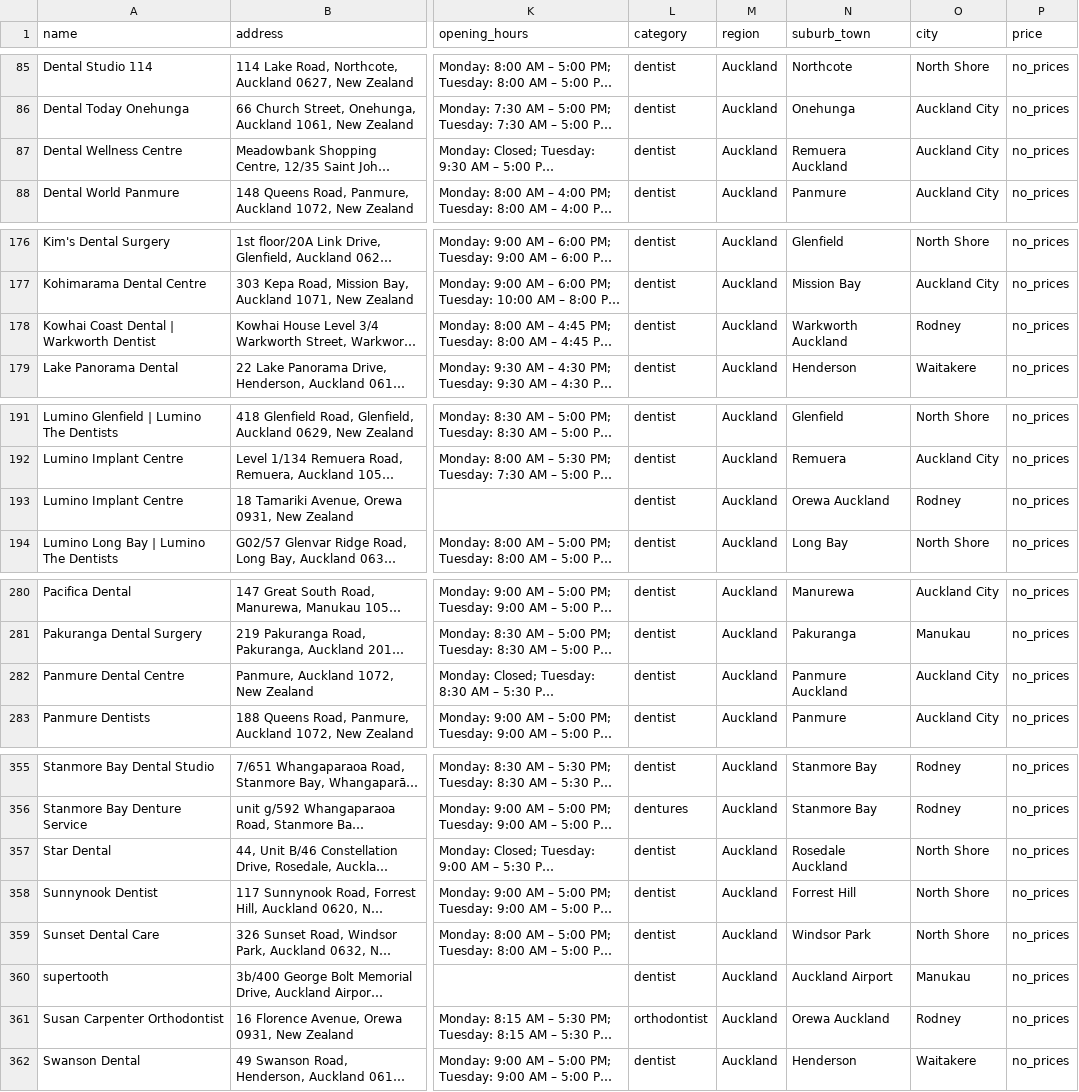
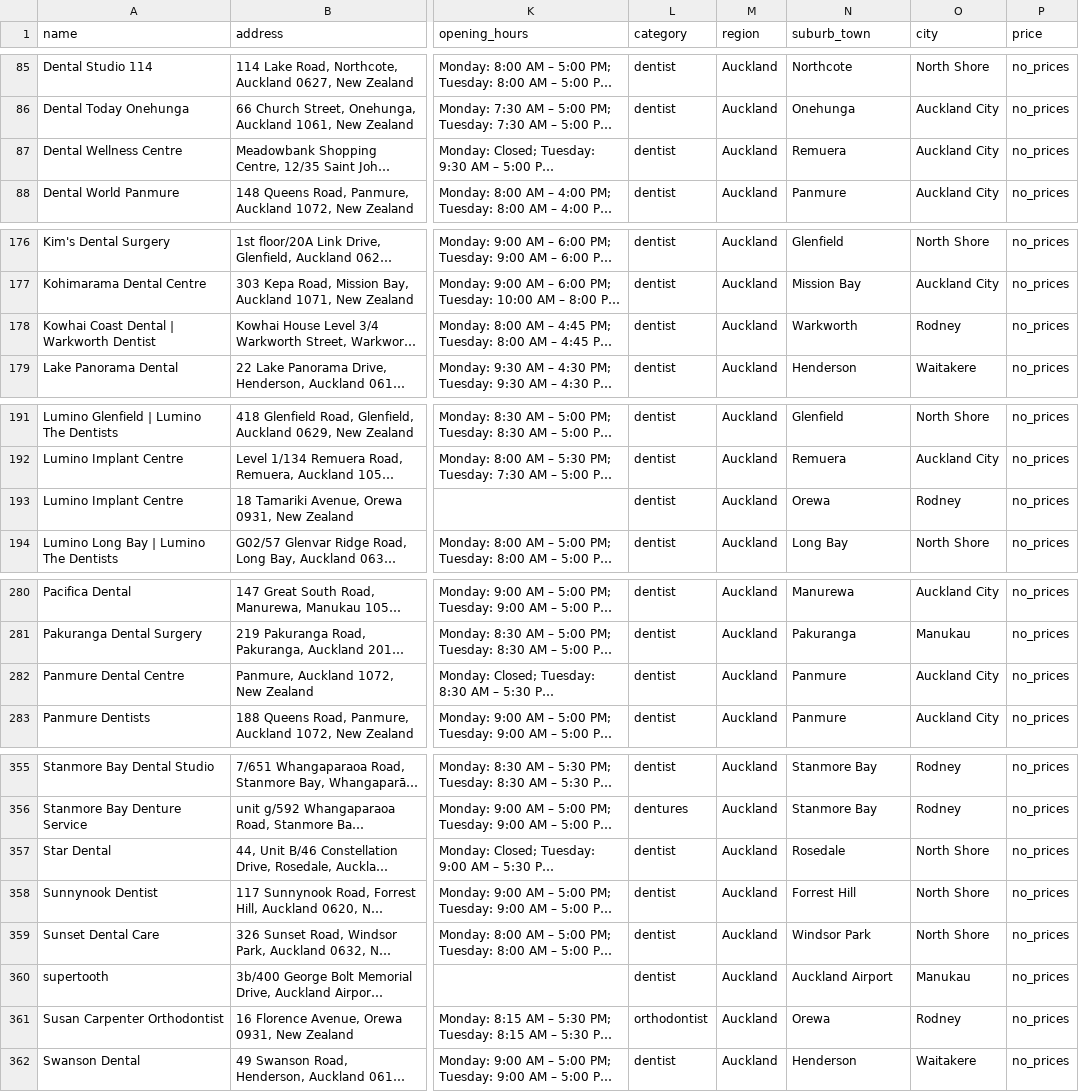
Before and after one commit to The-Directory-Guys/Dental.Directory, a CSV file: dental_clinics_all.csv, drawn as a sheet; only a part is shown, gaps mark what is left out; long unchanged cells end in …; the diff covers the shown part only; the diff names each change by its address in the sheet, - before the commit and + after, or states it on an @@ line.

```diff
--- a/dental_clinics_all.csv
+++ b/dental_clinics_all.csv
-N87 (suburb_town): Remuera Auckland
+N87 (suburb_town): Remuera
-N178 (suburb_town): Warkworth Auckland
+N178 (suburb_town): Warkworth
-N193 (suburb_town): Orewa Auckland
+N193 (suburb_town): Orewa
-N282 (suburb_town): Panmure Auckland
+N282 (suburb_town): Panmure
-N357 (suburb_town): Rosedale Auckland
+N357 (suburb_town): Rosedale
-N361 (suburb_town): Orewa Auckland
+N361 (suburb_town): Orewa
```
Also changed, not shown: 21 edited cells elsewhere in this file.
